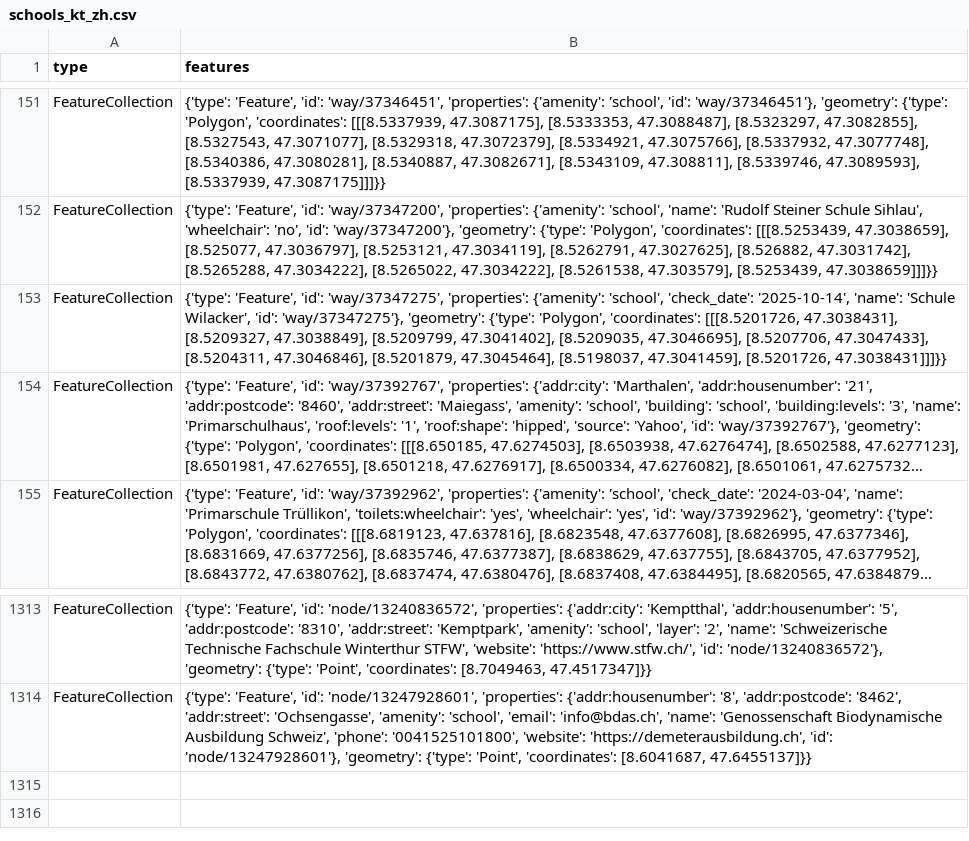
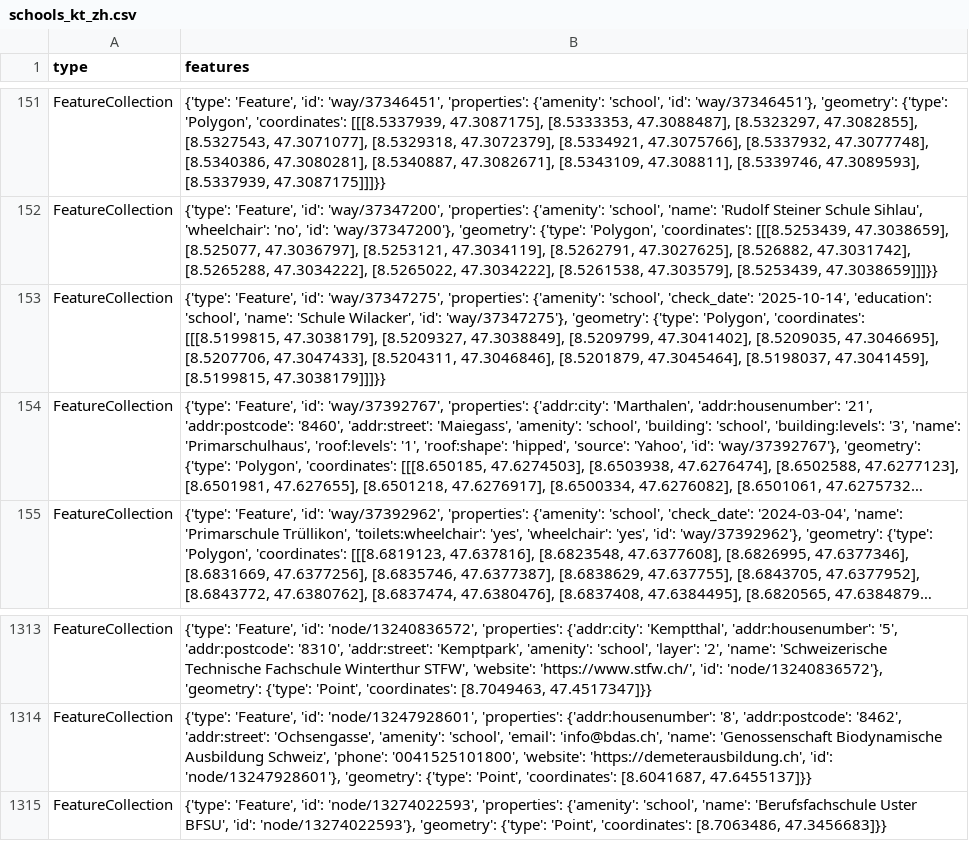
Before and after one commit to OpenBracketsCH/rescue-data, a CSV file: data/csv/schools/schools_kt_zh.csv, drawn as a sheet; only a part is shown, gaps mark what is left out; long unchanged cells end in …; the diff names each change by its address in the sheet, - before the commit and + after, or states it on an @@ line.

```diff
--- a/data/csv/schools/schools_kt_zh.csv
+++ b/data/csv/schools/schools_kt_zh.csv
-B153 (features): …'check_date': '2025-10-14', 'name': 'Schule Wilacker', 'id': 'way/37347275'}, 'geometry': {'type': 'Polygon', 'coordinates': [[[8.5201726, 47.3038431], [8.5209327, 47.3038849], [8.5209799, 47.3041402], [8.5209035, 47.3046695], [8.5207706, 47.3047433], [8.5204311, 47.3046846], [8.5201879, 47.3045464], [8.5198037, 47.3041459], [8.5201726, 47.3038431]]]}}
+B153 (features): …'check_date': '2025-10-14', 'education': 'school', 'name': 'Schule Wilacker', 'id': 'way/37347275'}, 'geometry': {'type': 'Polygon', 'coordinates': [[[8.5199815, 47.3038179], [8.5209327, 47.3038849], [8.5209799, 47.3041402], [8.5209035, 47.3046695], [8.5207706, 47.3047433], [8.5204311, 47.3046846], [8.5201879, 47.3045464], [8.5198037, 47.3041459], [8.5199815, 47.3038179]]]}}
+row 1315: FeatureCollection | {'type': 'Feature', 'id': 'node/13274022593', 'properties': {'amenity': 'school', 'name': 'Berufsfachschule Uster BFSU', 'id': 'node/13274022593'}, 'geometry': {'type': 'Point', 'coordinates': [8.7063486, 47.3456683]}}
```
Also changed, not shown: data/csv/defis/defis_stadt_zh.csv, data/csv/facilities/hospital/hospital_switzerland.csv, 10 other files.
